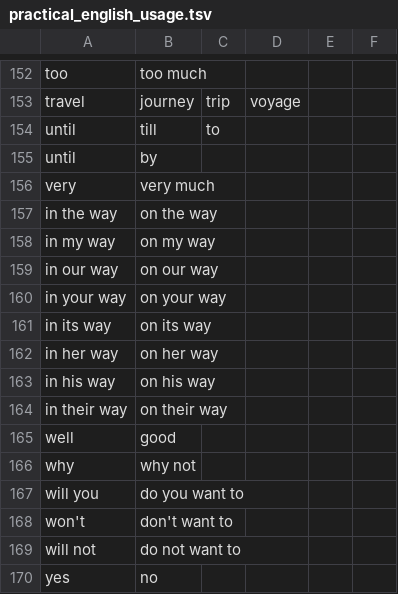
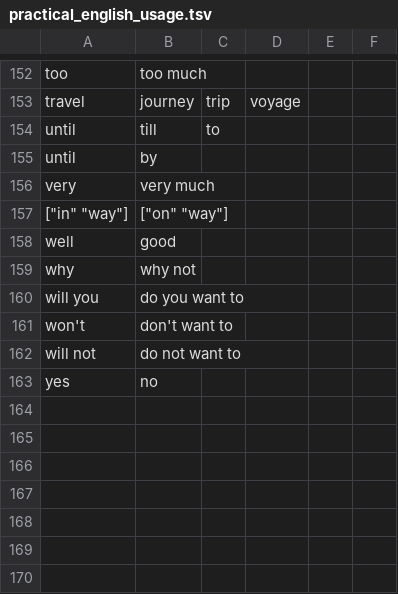
Before and after one commit to saladoperation/spike-kubernetes, a TSV file: resources/confusions/undirected/practical_english_usage.tsv, drawn as a sheet; only a part is shown, gaps mark what is left out; removed rows and columns are numbered as before the commit, all else as after; the diff names each change by its address in the sheet, - before the commit and + after, or states it on an @@ line.

Commit message:
Update practical_english_usage

```diff
--- a/resources/confusions/undirected/practical_english_usage.tsv
+++ b/resources/confusions/undirected/practical_english_usage.tsv
-row 157: in the way | on the way
-row 158: in my way | on my way
-row 159: in our way | on our way
-row 160: in your way | on your way
-row 161: in its way | on its way
-row 162: in her way | on her way
-row 163: in his way | on his way
-row 164: in their way | on their way
+row 157: ["in" "way"] | ["on" "way"]
```
Also changed, not shown: resources/confusions/directed/practical_english_usage.tsv.
